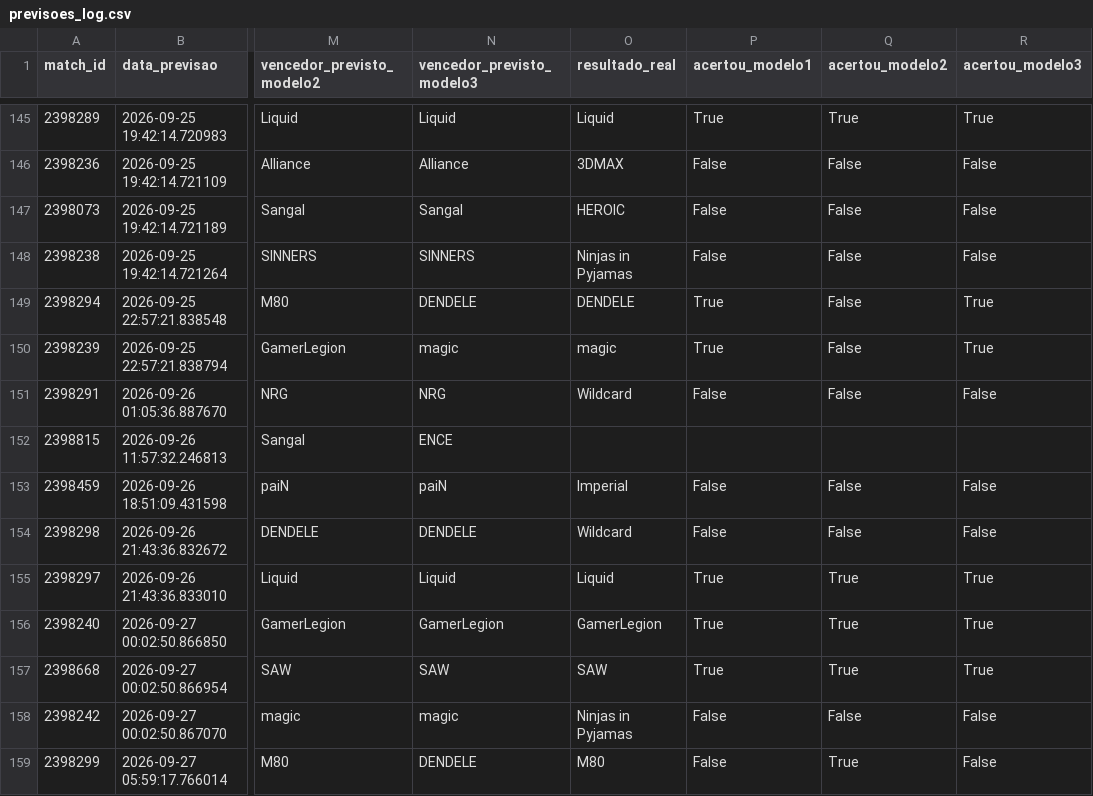
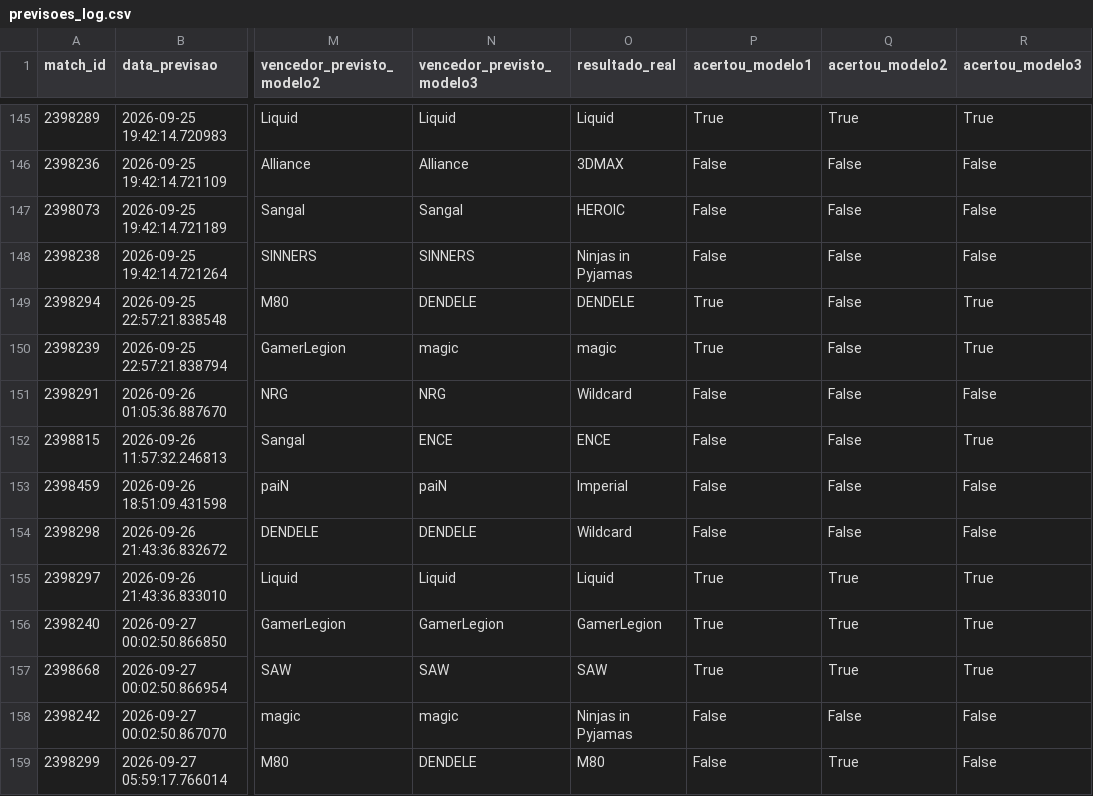
Before and after one commit to ppxdpp17/CS2-Predictor, a CSV file: data/previsoes_log.csv, drawn as a sheet; only a part is shown, gaps mark what is left out; the diff names each change by its address in the sheet, - before the commit and + after, or states it on an @@ line.

```diff
--- a/data/previsoes_log.csv
+++ b/data/previsoes_log.csv
-O152 (resultado_real): (empty)
+O152 (resultado_real): ENCE
-P152 (acertou_modelo1): (empty)
+P152 (acertou_modelo1): False
-Q152 (acertou_modelo2): (empty)
+Q152 (acertou_modelo2): False
-R152 (acertou_modelo3): (empty)
+R152 (acertou_modelo3): True
```
